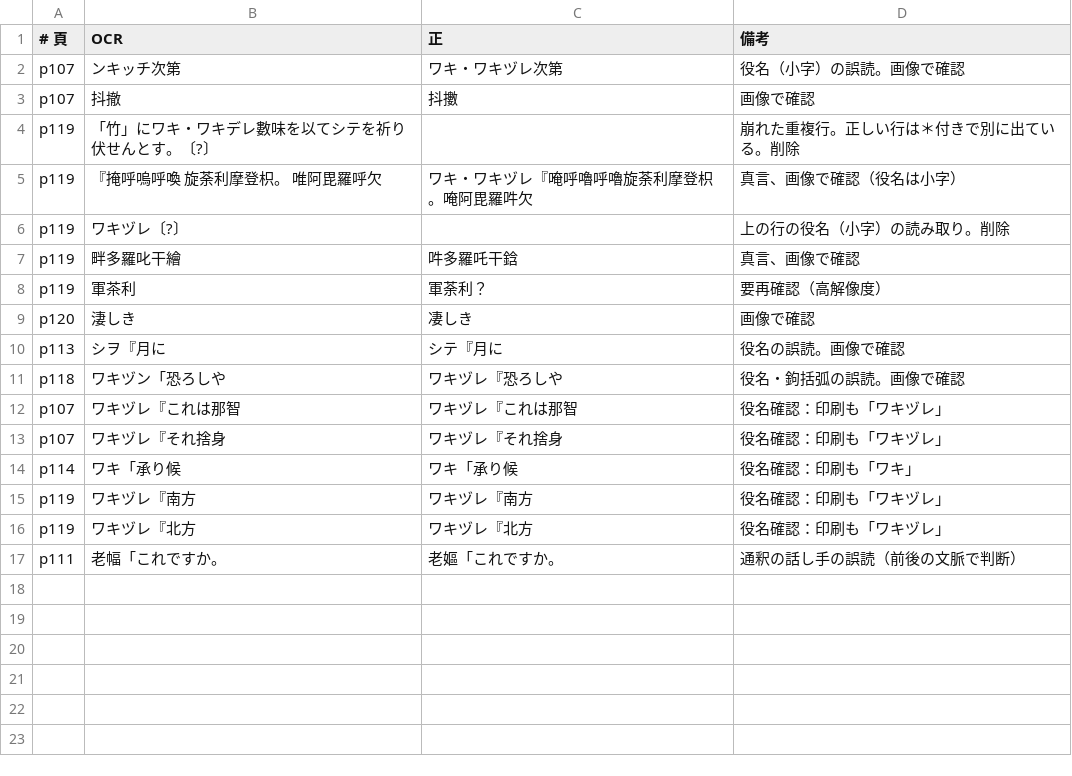
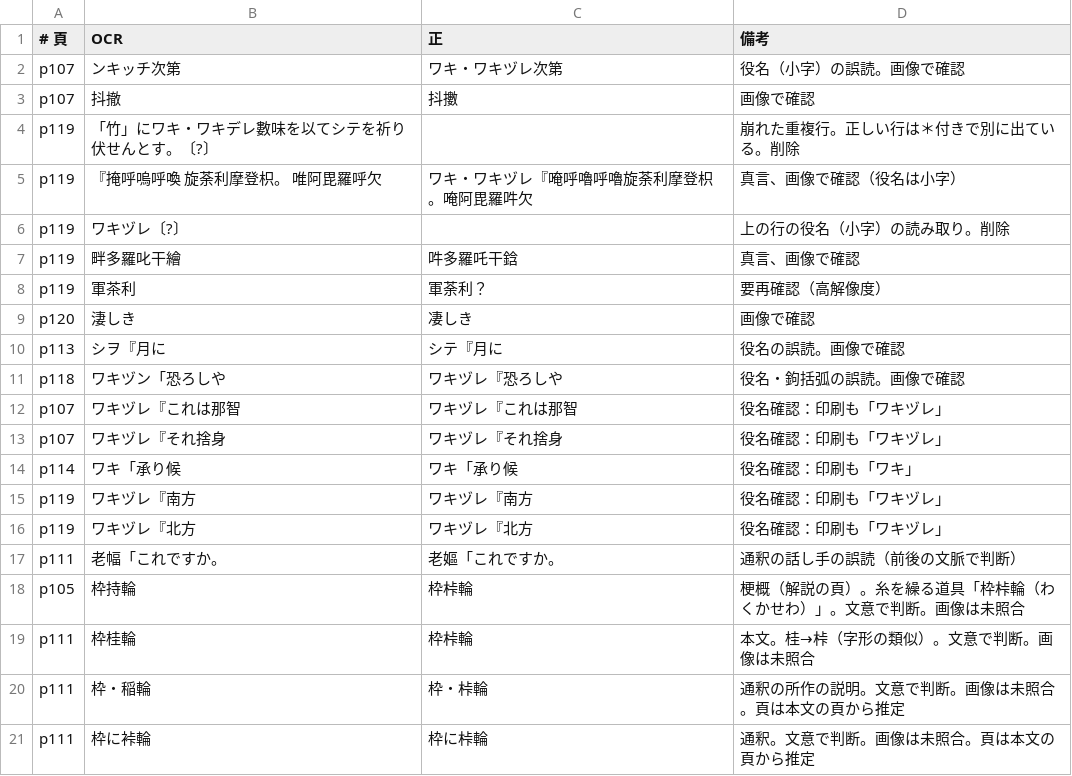
Before and after one commit to torunishijima/yokyoku-reader, a TSV file: work/fixes/安達原.tsv, drawn as a sheet.

```diff
--- a/work/fixes/安達原.tsv
+++ b/work/fixes/安達原.tsv
@@ -17 +17,5 @@ p119	ワキヅレ『北方	ワキヅレ『北方	役名確認：印刷も「ワ
 p111	老幅「これですか。	老嫗「これですか。	通釈の話し手の誤読（前後の文脈で判断）
+p105	枠持輪	枠桛輪	梗概（解説の頁）。糸を繰る道具「枠桛輪（わくかせわ）」。文意で判断。画像は未照合
+p111	枠桂輪	枠桛輪	本文。桂→桛（字形の類似）。文意で判断。画像は未照合
+p111	枠・稲輪	枠・桛輪	通釈の所作の説明。文意で判断。画像は未照合。頁は本文の頁から推定
+p111	枠に裃輪	枠に桛輪	通釈。文意で判断。画像は未照合。頁は本文の頁から推定
```
Also changed, not shown: work/fixes/淡路.tsv, work/fixes/羽衣.tsv, 7 other files.
